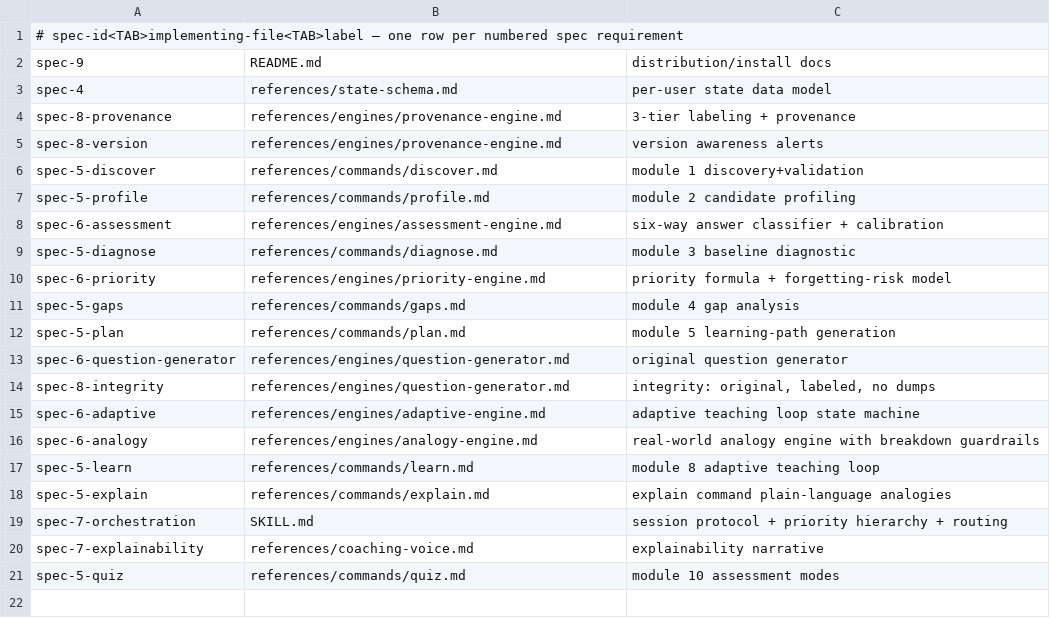
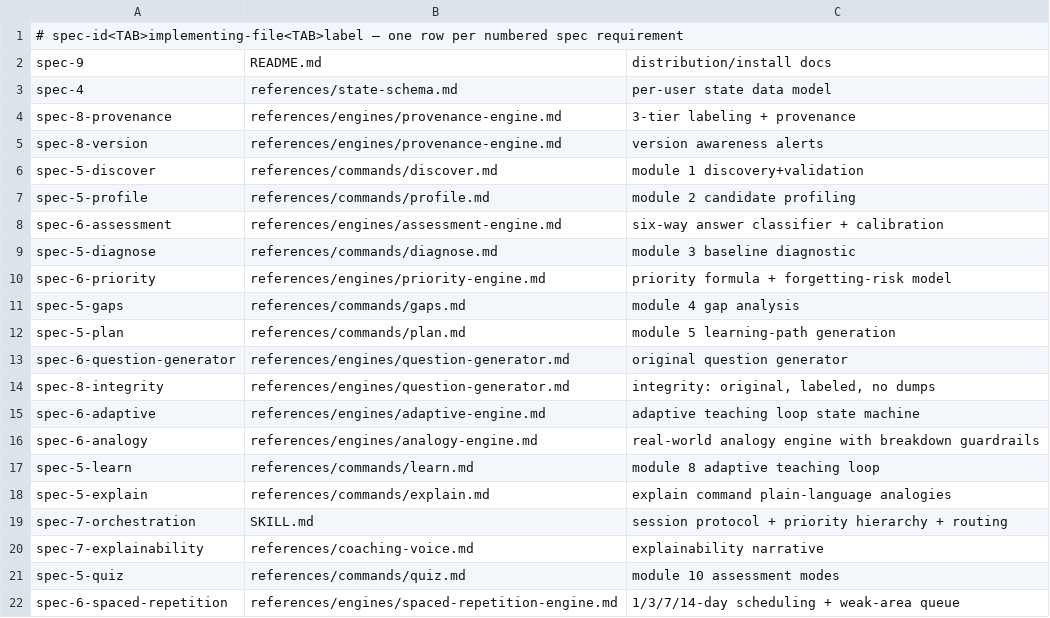
Before and after one commit to sachinkg12/certification-coach, a TSV file: verify/spec-coverage.tsv, drawn as a sheet; the diff names each change by its address in the sheet, - before the commit and + after, or states it on an @@ line.

```diff
--- a/verify/spec-coverage.tsv
+++ b/verify/spec-coverage.tsv
+row 22: spec-6-spaced-repetition | references/engines/spaced-repetition-engine.md | 1/3/7/14-day scheduling + weak-area queue
```
Also changed, not shown: verify/required-sections.tsv, 2 other files.
